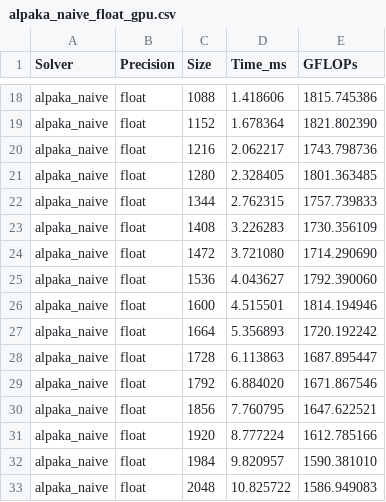
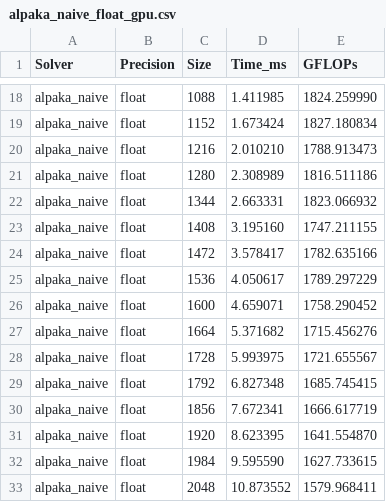
Before and after one commit to Oleg-Nedina/AlpaScalata, a CSV file: data/results/alpaka_naive_float_gpu.csv, drawn as a sheet; only a part is shown, gaps mark what is left out; the diff covers the shown part only; the diff names each change by its address in the sheet, - before the commit and + after, or states it on an @@ line.

```diff
--- a/data/results/alpaka_naive_float_gpu.csv
+++ b/data/results/alpaka_naive_float_gpu.csv
-D18 (Time_ms): 1.418606
+D18 (Time_ms): 1.411985
-E18 (GFLOPs): 1815.745386
+E18 (GFLOPs): 1824.259990
-D19 (Time_ms): 1.678364
+D19 (Time_ms): 1.673424
-E19 (GFLOPs): 1821.802390
+E19 (GFLOPs): 1827.180834
-D20 (Time_ms): 2.062217
+D20 (Time_ms): 2.010210
-E20 (GFLOPs): 1743.798736
+E20 (GFLOPs): 1788.913473
-D21 (Time_ms): 2.328405
+D21 (Time_ms): 2.308989
-E21 (GFLOPs): 1801.363485
+E21 (GFLOPs): 1816.511186
-D22 (Time_ms): 2.762315
+D22 (Time_ms): 2.663331
-E22 (GFLOPs): 1757.739833
+E22 (GFLOPs): 1823.066932
-D23 (Time_ms): 3.226283
+D23 (Time_ms): 3.195160
-E23 (GFLOPs): 1730.356109
+E23 (GFLOPs): 1747.211155
-D24 (Time_ms): 3.721080
+D24 (Time_ms): 3.578417
-E24 (GFLOPs): 1714.290690
+E24 (GFLOPs): 1782.635166
-D25 (Time_ms): 4.043627
+D25 (Time_ms): 4.050617
-E25 (GFLOPs): 1792.390060
+E25 (GFLOPs): 1789.297229
-D26 (Time_ms): 4.515501
+D26 (Time_ms): 4.659071
-E26 (GFLOPs): 1814.194946
+E26 (GFLOPs): 1758.290452
-D27 (Time_ms): 5.356893
+D27 (Time_ms): 5.371682
-E27 (GFLOPs): 1720.192242
+E27 (GFLOPs): 1715.456276
-D28 (Time_ms): 6.113863
+D28 (Time_ms): 5.993975
-E28 (GFLOPs): 1687.895447
+E28 (GFLOPs): 1721.655567
-D29 (Time_ms): 6.884020
+D29 (Time_ms): 6.827348
-E29 (GFLOPs): 1671.867546
+E29 (GFLOPs): 1685.745415
-D30 (Time_ms): 7.760795
+D30 (Time_ms): 7.672341
-E30 (GFLOPs): 1647.622521
+E30 (GFLOPs): 1666.617719
-D31 (Time_ms): 8.777224
+D31 (Time_ms): 8.623395
-E31 (GFLOPs): 1612.785166
+E31 (GFLOPs): 1641.554870
-D32 (Time_ms): 9.820957
+D32 (Time_ms): 9.595590
-E32 (GFLOPs): 1590.381010
+E32 (GFLOPs): 1627.733615
-D33 (Time_ms): 10.825722
+D33 (Time_ms): 10.873552
-E33 (GFLOPs): 1586.949083
+E33 (GFLOPs): 1579.968411
```
Also changed, not shown: 96 edited cells elsewhere in this file.
